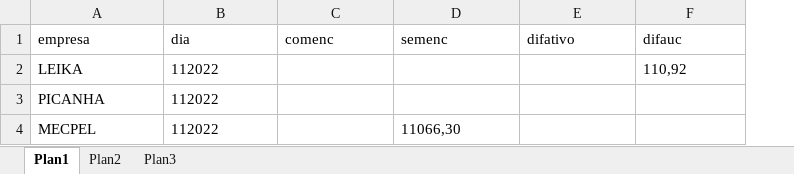
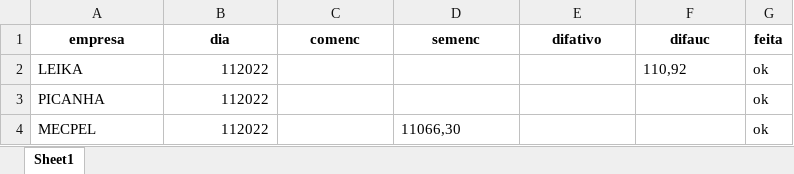
Before and after one commit to iurigdn/destdafinal_, an Excel workbook: projetov2.xlsx, sheet Sheet1, drawn as a sheet; values as stored, in another font and other column widths than the file's, no borders; charts and pictures not drawn; the diff names each change by its address in the sheet, - before the commit and + after, or states it on an @@ line.

```diff
--- a/projetov2.xlsx (sheet Sheet1)
+++ b/projetov2.xlsx (sheet Sheet1)
-sheet tab: Plan1
+sheet tab: Sheet1
-sheet tab: Plan2
-sheet tab: Plan3
+column G (feita), rows 2-4: all ok
@@ A1:F1 bold: off → on, alignment: left → center @@
-B2:B4 alignment: left
+B2:B4 alignment: right
```
Also changed, not shown: charts or pictures, 1 other file.
